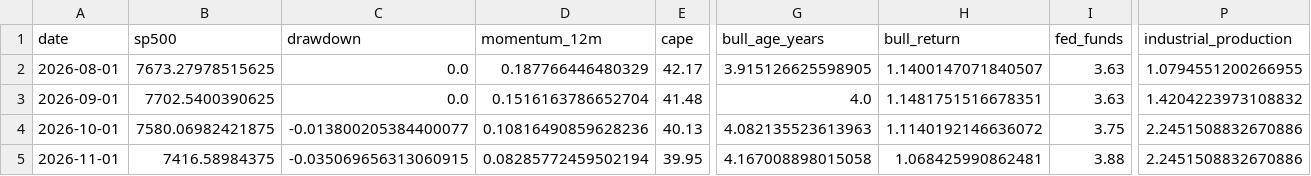
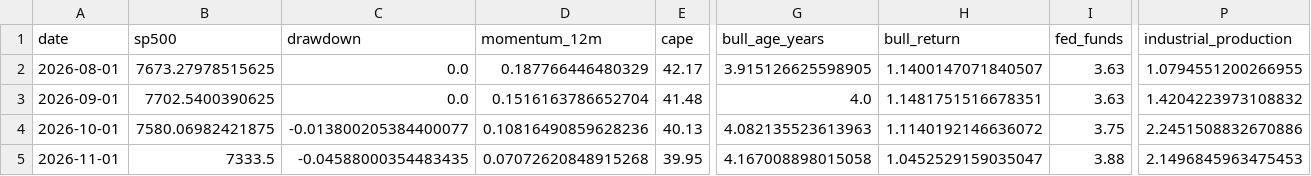
Before and after one commit to Vilson2930/SP500_CYCLE_ATLAS, a CSV file: data/cycle_history.csv, drawn as a sheet; only a part is shown, gaps mark what is left out; the diff names each change by its address in the sheet, - before the commit and + after, or states it on an @@ line.

```diff
--- a/data/cycle_history.csv
+++ b/data/cycle_history.csv
-B5 (sp500): 7416.58984375
+B5 (sp500): 7333.5
-C5 (drawdown): -0.035069656313060915
+C5 (drawdown): -0.04588000354483435
-D5 (momentum_12m): 0.08285772459502194
+D5 (momentum_12m): 0.07072620848915268
-H5 (bull_return): 1.068425990862481
+H5 (bull_return): 1.0452529159035047
-P5 (industrial_production): 2.2451508832670886
+P5 (industrial_production): 2.1496845963475453
```
Also changed, not shown: data/current_state.csv, 4 other files.
